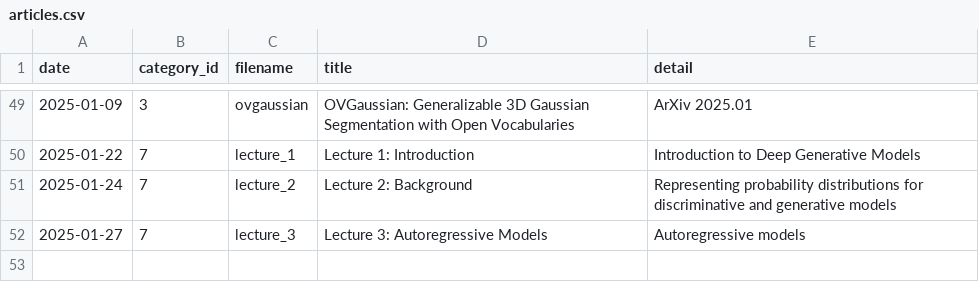
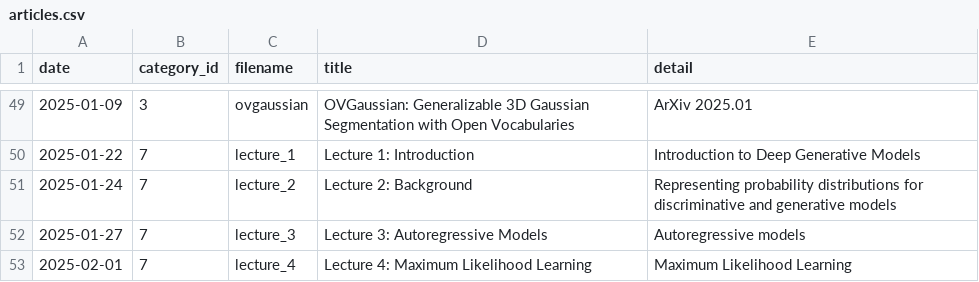
Before and after one commit to seongminjung/seongminjung.github.io, a CSV file: database/articles.csv, drawn as a sheet; only a part is shown, gaps mark what is left out; the diff names each change by its address in the sheet, - before the commit and + after, or states it on an @@ line.

Commit message:
Lecture 4 post

```diff
--- a/database/articles.csv
+++ b/database/articles.csv
+row 53: 2025-02-01 | 7 | lecture_4 | Lecture 4: Maximum Likelihood Learning | Maximum Likelihood Learning
```
Also changed, not shown: 2 other files.
